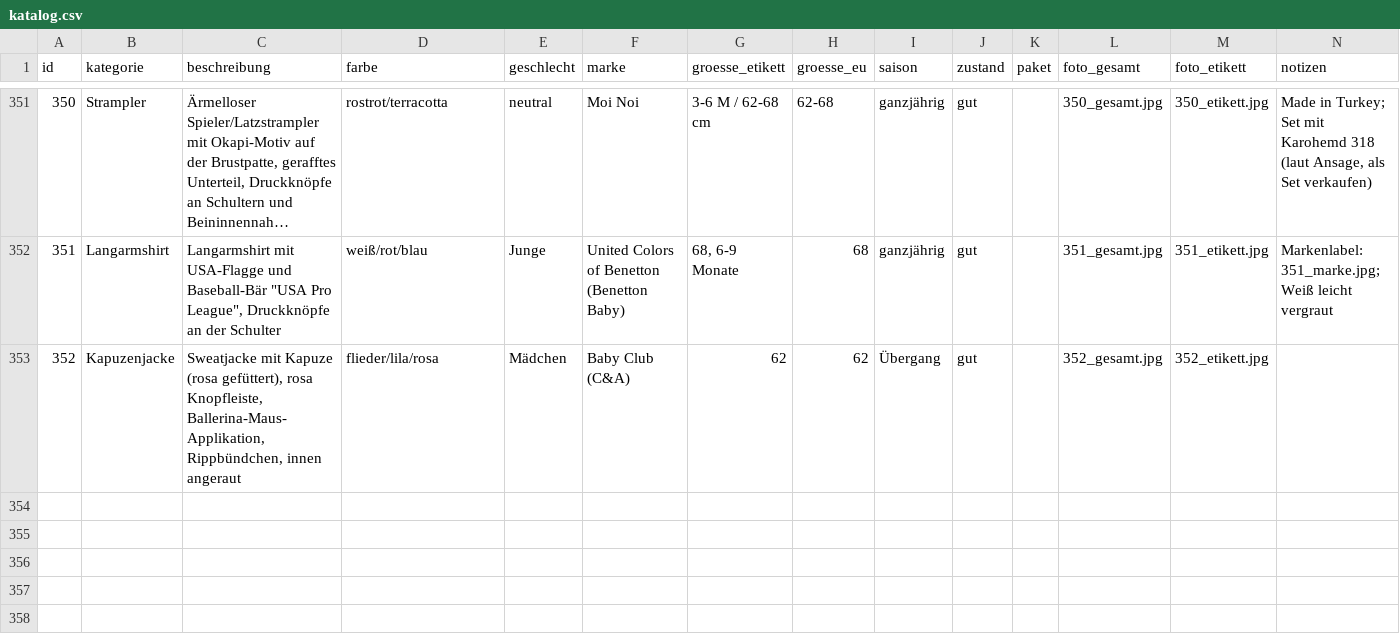
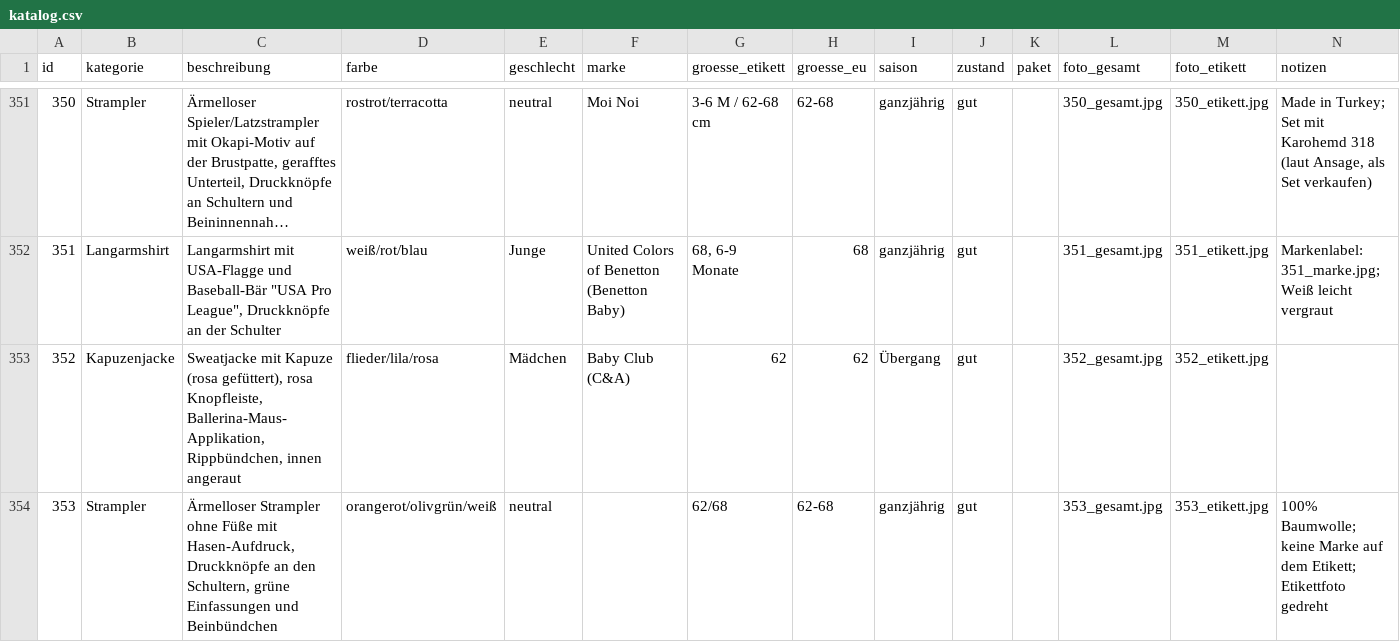
Before and after one commit to polinapi/pipipipip, a CSV file: babyklamotten/katalog.csv, drawn as a sheet; only a part is shown, gaps mark what is left out; long unchanged cells end in …; the diff names each change by its address in the sheet, - before the commit and + after, or states it on an @@ line.

```diff
--- a/babyklamotten/katalog.csv
+++ b/babyklamotten/katalog.csv
+row 354: 353 | Strampler | Ärmelloser Strampler ohne Füße mit Hasen-Aufdruck, Druckknöpfe an den Schultern, grüne Einfassungen und Beinbündchen | orangerot/olivgrün/weiß | neutral |  | 62/68 | 62-68 | ganzjährig | gut |  | 353_gesamt.jpg | 353_etikett.jpg | 100% Baumwolle; keine Marke auf dem Etikett; Etikettfoto gedreht
```
Also changed, not shown: 2 other files.
